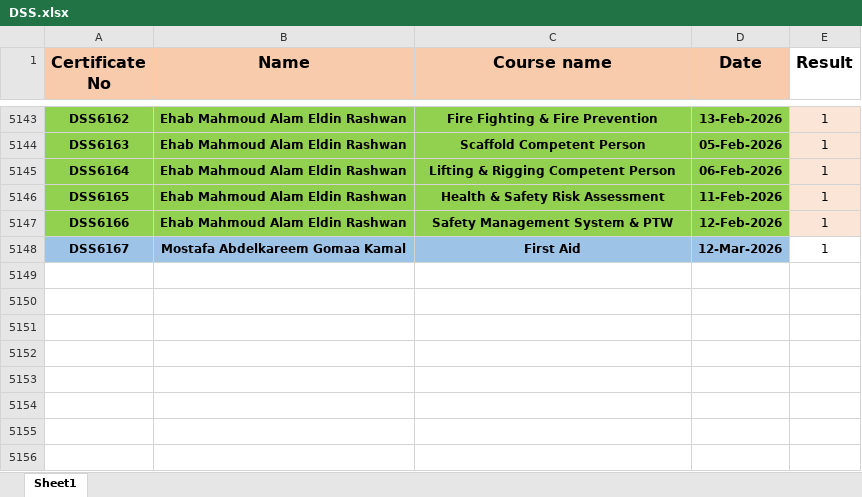
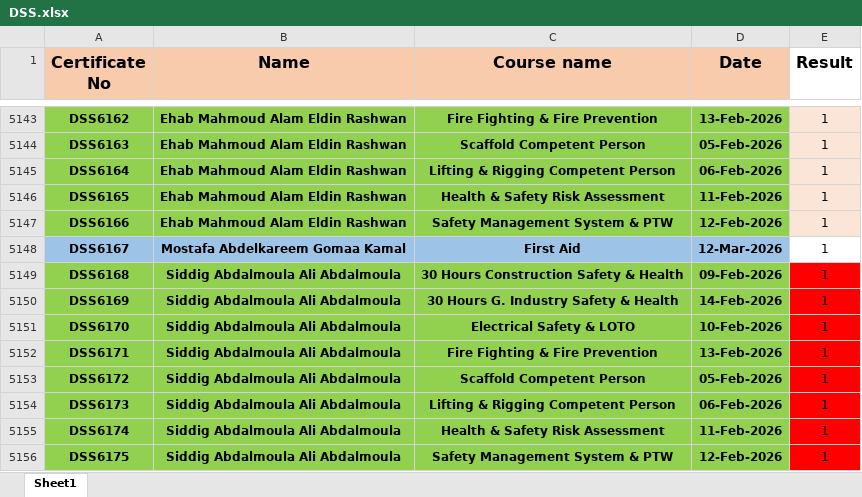
Before and after one commit to ahmedbendarey111/DSS_2025, an Excel workbook: DSS.xlsx, sheet Sheet1, drawn as a sheet; only a part is shown, gaps mark what is left out; values as stored, in another font and other column widths than the file's, no borders; the diff names each change by its address in the sheet, - before the commit and + after, or states it on an @@ line.

Commit message:
Add files via upload

```diff
--- a/DSS.xlsx (sheet Sheet1)
+++ b/DSS.xlsx (sheet Sheet1)
+row 5149: DSS6168 | Siddig Abdalmoula Ali Abdalmoula | 30 Hours Construction Safety & Health | 09-Feb-2026 | 1
+row 5150: DSS6169 | Siddig Abdalmoula Ali Abdalmoula | 30 Hours G. Industry Safety & Health | 14-Feb-2026 | 1
+row 5151: DSS6170 | Siddig Abdalmoula Ali Abdalmoula | Electrical Safety & LOTO | 10-Feb-2026 | 1
+row 5152: DSS6171 | Siddig Abdalmoula Ali Abdalmoula | Fire Fighting & Fire Prevention | 13-Feb-2026 | 1
+row 5153: DSS6172 | Siddig Abdalmoula Ali Abdalmoula | Scaffold Competent Person | 05-Feb-2026 | 1
+row 5154: DSS6173 | Siddig Abdalmoula Ali Abdalmoula | Lifting & Rigging Competent Person | 06-Feb-2026 | 1
+row 5155: DSS6174 | Siddig Abdalmoula Ali Abdalmoula | Health & Safety Risk Assessment | 11-Feb-2026 | 1
+row 5156: DSS6175 | Siddig Abdalmoula Ali Abdalmoula | Safety Management System & PTW | 12-Feb-2026 | 1
```
